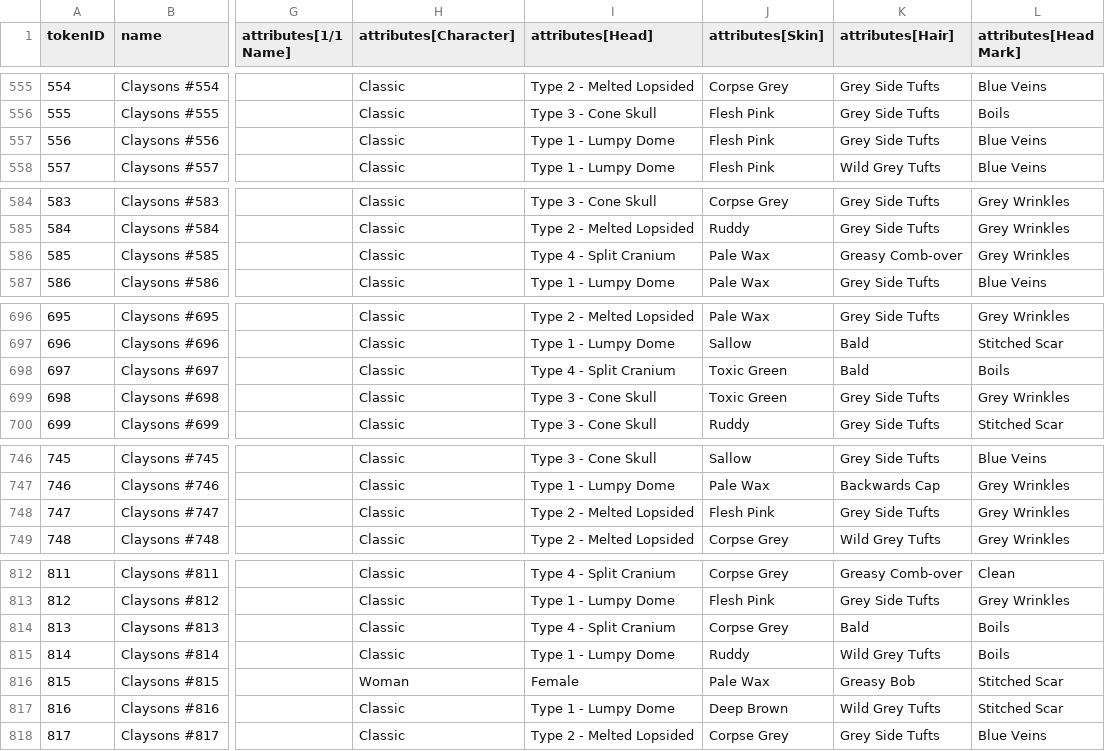
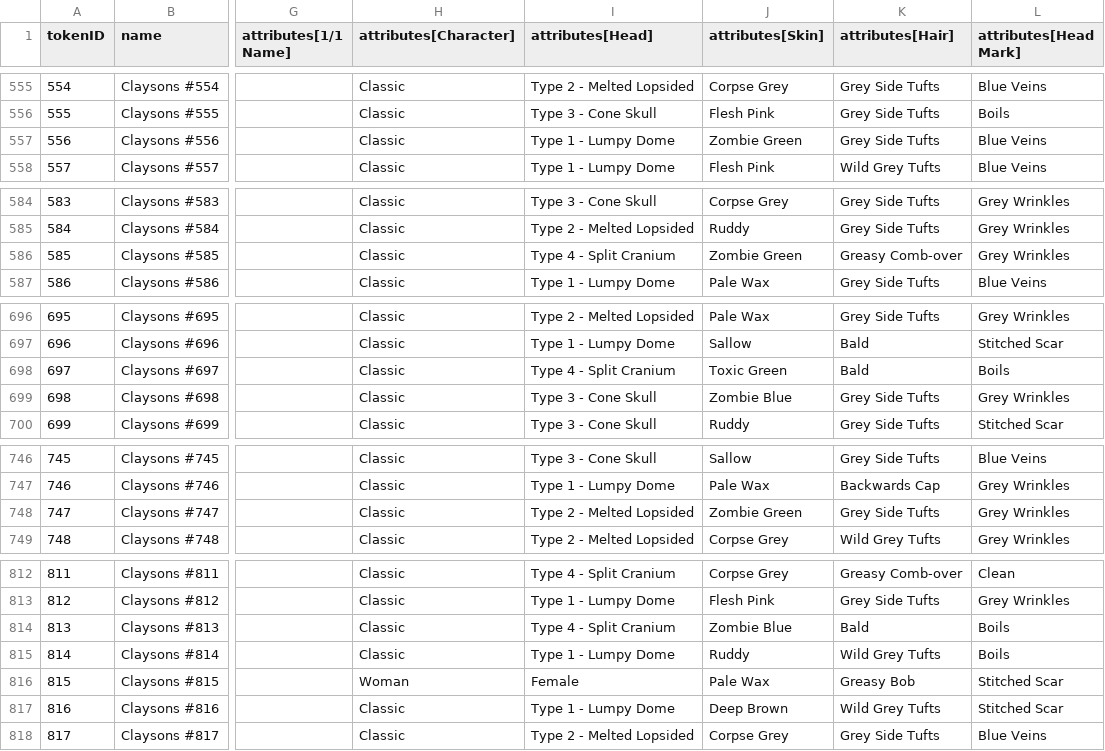
Before and after one commit to georgexmeta/SBN13thNFT, a CSV file: output/opensea/metadata.csv, drawn as a sheet; only a part is shown, gaps mark what is left out; the diff covers the shown part only; the diff names each change by its address in the sheet, - before the commit and + after, or states it on an @@ line.

```diff
--- a/output/opensea/metadata.csv
+++ b/output/opensea/metadata.csv
-J557 (attributes[Skin]): Flesh Pink
+J557 (attributes[Skin]): Zombie Green
-J586 (attributes[Skin]): Pale Wax
+J586 (attributes[Skin]): Zombie Green
-J699 (attributes[Skin]): Toxic Green
+J699 (attributes[Skin]): Zombie Blue
-J748 (attributes[Skin]): Flesh Pink
+J748 (attributes[Skin]): Zombie Green
-J814 (attributes[Skin]): Corpse Grey
+J814 (attributes[Skin]): Zombie Blue
```
Also changed, not shown: 20 edited cells elsewhere in this file, 28 other files.
